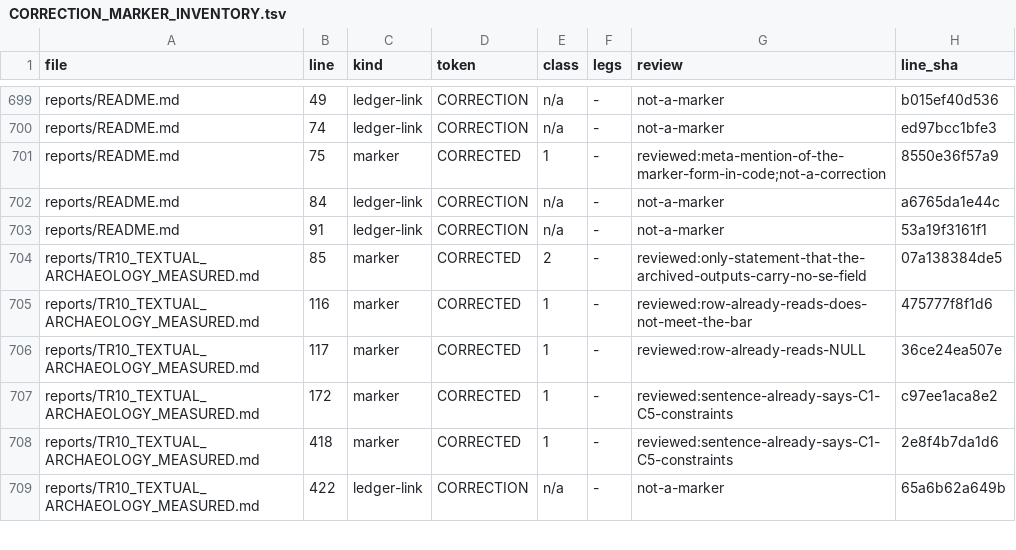
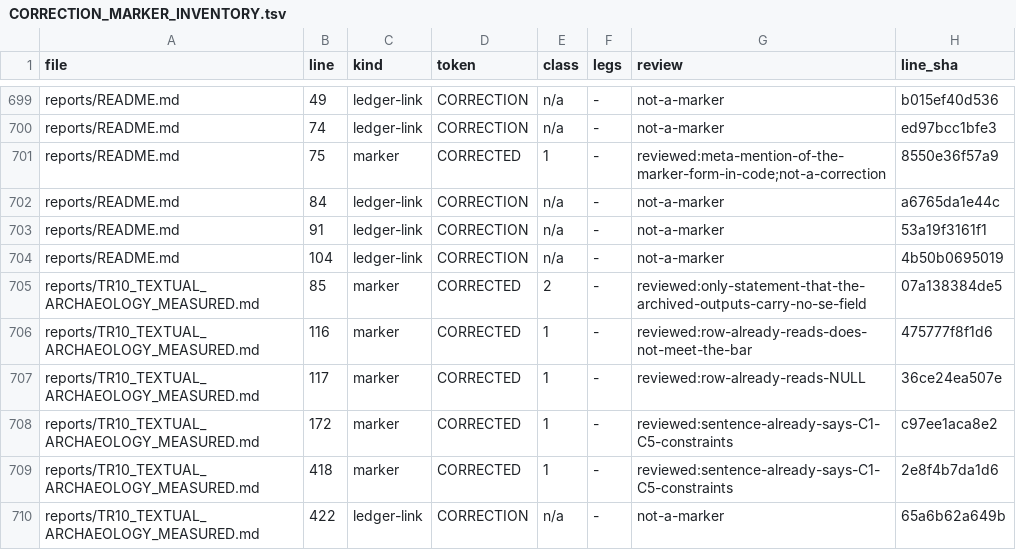
Before and after one commit to petersm3/roae, a TSV file: documentation/CORRECTION_MARKER_INVENTORY.tsv, drawn as a sheet; only a part is shown, gaps mark what is left out; the diff names each change by its address in the sheet, - before the commit and + after, or states it on an @@ line.

```diff
--- a/documentation/CORRECTION_MARKER_INVENTORY.tsv
+++ b/documentation/CORRECTION_MARKER_INVENTORY.tsv
+row 704: reports/README.md | 104 | ledger-link | CORRECTION | n/a | - | not-a-marker | 4b50b0695019
```
Also changed, not shown: 8 other files.
